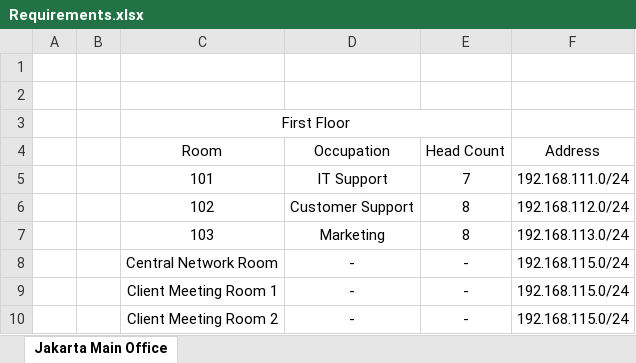
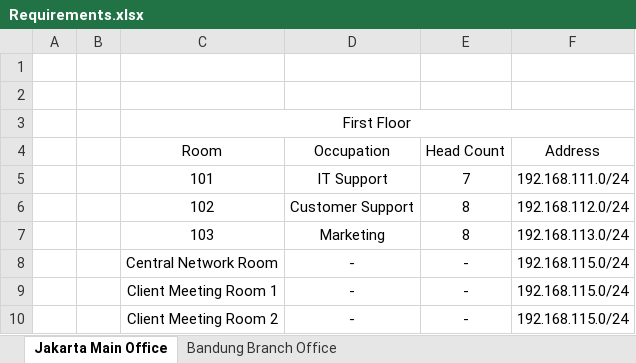
Before and after one commit to KevinChristian30/ChainProject, an Excel workbook: Requirements.xlsx, sheet Jakarta Main Office, drawn as a sheet; only a part is shown; values as stored, in another font and other column widths than the file's, no borders; removed rows and columns are numbered as before the commit, all else as after; the diff covers the shown part only; the diff names each change by its address in the sheet, - before the commit and + after, or states it on an @@ line.

```diff
--- a/Requirements.xlsx (sheet Jakarta Main Office)
+++ b/Requirements.xlsx (sheet Jakarta Main Office)
+sheet tab: Bandung Branch Office
-C3:E3 merged
+C3:F3 merged
```
Also changed, not shown: 19 added rows, 3 edited cells and merged cells elsewhere in this sheet, 14 other files.
